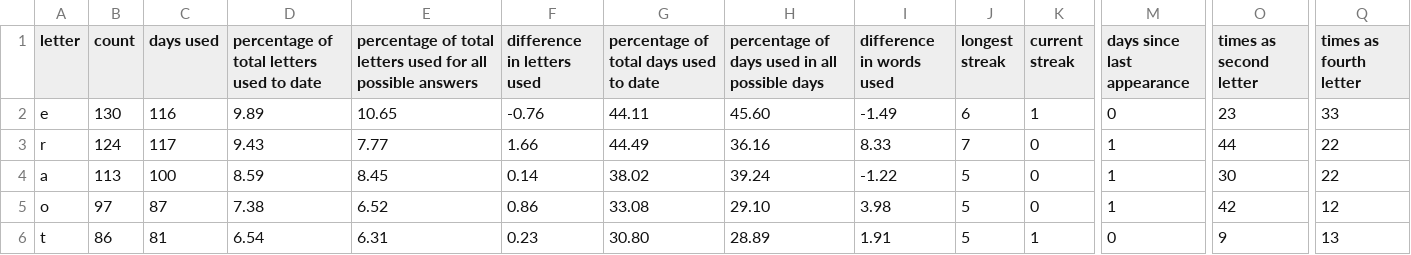
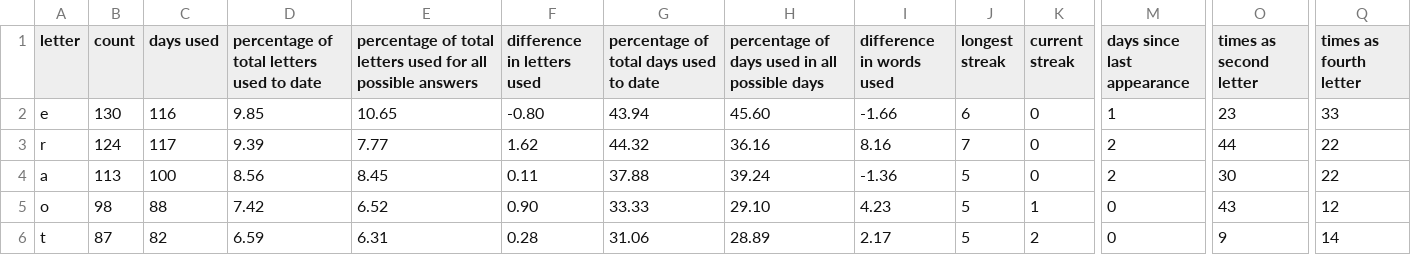
Before and after one commit to eagerterrier/previous-wordle-words, a CSV file: statistics.csv, drawn as a sheet; only a part is shown, gaps mark what is left out; the diff covers the shown part only; the diff names each change by its address in the sheet, - before the commit and + after, or states it on an @@ line.

```diff
--- a/statistics.csv
+++ b/statistics.csv
-D2: 9.89
+D2: 9.85
-F2 (difference in letters used): -0.76
+F2 (difference in letters used): -0.80
-G2: 44.11
+G2: 43.94
-I2 (difference in words used): -1.49
+I2 (difference in words used): -1.66
-K2 (current streak): 1
+K2 (current streak): 0
-M2 (days since last appearance): 0
+M2 (days since last appearance): 1
-D3: 9.43
+D3: 9.39
-F3 (difference in letters used): 1.66
+F3 (difference in letters used): 1.62
-G3: 44.49
+G3: 44.32
-I3 (difference in words used): 8.33
+I3 (difference in words used): 8.16
-M3:M4 (days since last appearance): 1
+M3:M4 (days since last appearance): 2
-D4: 8.59
+D4: 8.56
-F4 (difference in letters used): 0.14
+F4 (difference in letters used): 0.11
-G4: 38.02
+G4: 37.88
-I4 (difference in words used): -1.22
+I4 (difference in words used): -1.36
-B5 (count): 97
+B5 (count): 98
-C5 (days used): 87
+C5 (days used): 88
-D5: 7.38
+D5: 7.42
-F5 (difference in letters used): 0.86
+F5 (difference in letters used): 0.90
-G5: 33.08
+G5: 33.33
-I5 (difference in words used): 3.98
+I5 (difference in words used): 4.23
-K5 (current streak): 0
+K5 (current streak): 1
-M5 (days since last appearance): 1
+M5 (days since last appearance): 0
-O5 (times as second letter): 42
+O5 (times as second letter): 43
-B6 (count): 86
+B6 (count): 87
-C6 (days used): 81
+C6 (days used): 82
-D6: 6.54
+D6: 6.59
-F6 (difference in letters used): 0.23
+F6 (difference in letters used): 0.28
-G6: 30.80
+G6: 31.06
-I6 (difference in words used): 1.91
+I6 (difference in words used): 2.17
-K6 (current streak): 1
+K6 (current streak): 2
-Q6 (times as fourth letter): 13
+Q6 (times as fourth letter): 14
```
Also changed, not shown: 1 added row, 1 removed row and 92 edited cells elsewhere in this file, racingchart.csv, 2 other files.
